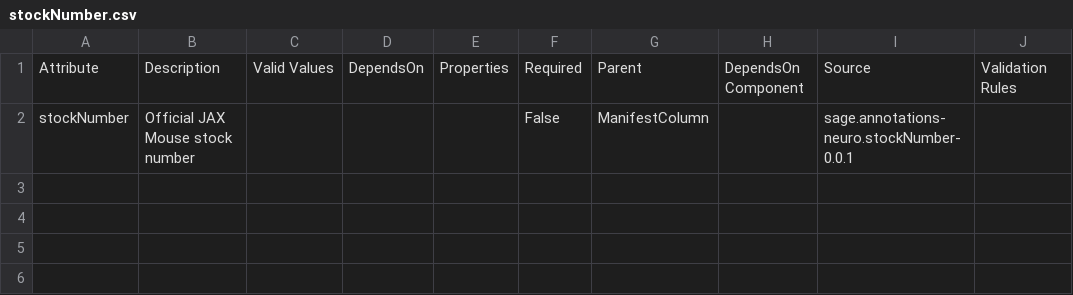
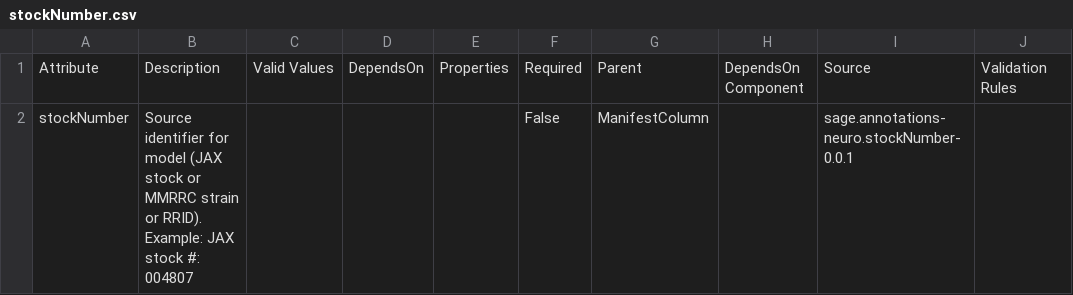
Before and after one commit to adknowledgeportal/data-models, a CSV file: modules/MODEL-AD/stockNumber.csv, drawn as a sheet; only a part is shown; the diff names each change by its address in the sheet, - before the commit and + after, or states it on an @@ line.

```diff
--- a/modules/MODEL-AD/stockNumber.csv
+++ b/modules/MODEL-AD/stockNumber.csv
-B2: Official JAX Mouse stock number
+B2: Source identifier for model (JAX stock or MMRRC strain or RRID). Example: JAX stock #: 004807
```
Also changed, not shown: modules/MODEL-AD/strainOfficialName.csv, modules/template/templates.csv, 5 other files.
